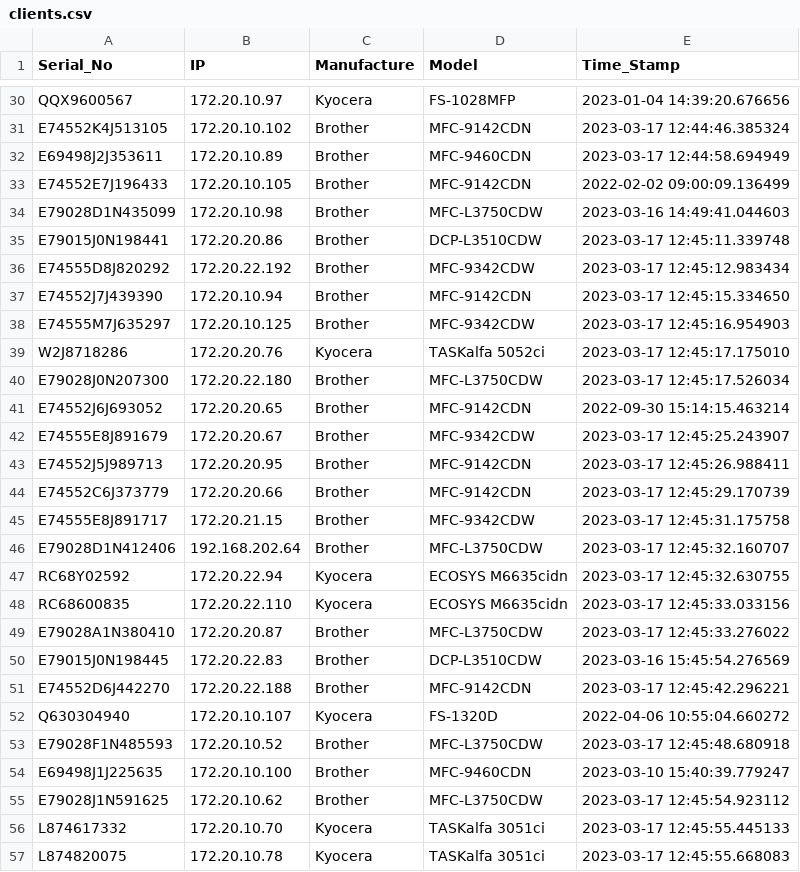
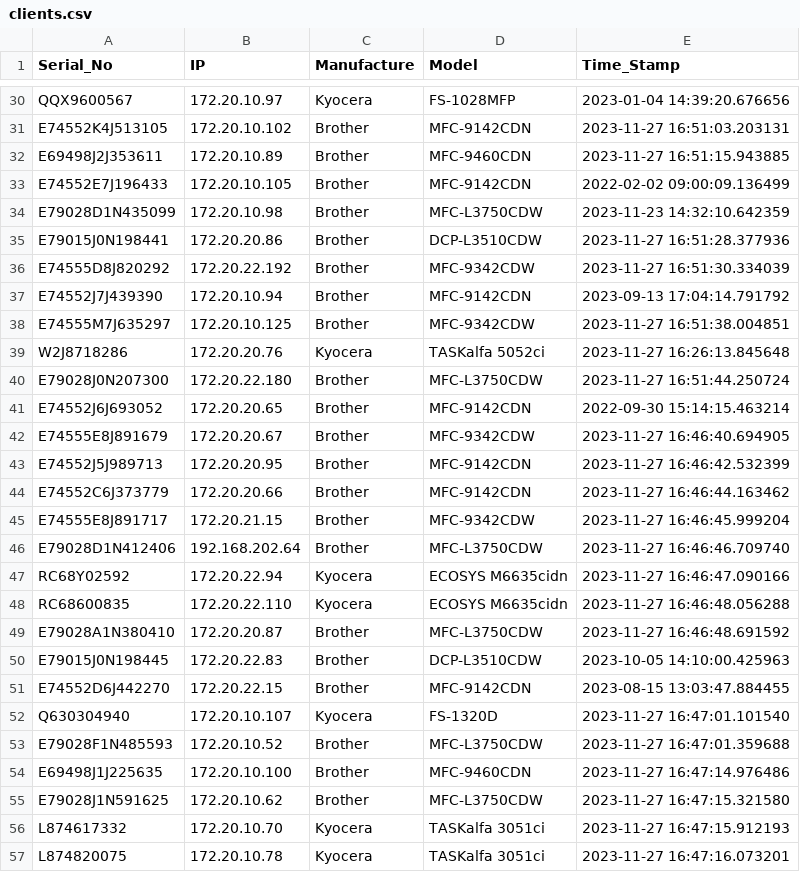
Before and after one commit to razevortex/PrinterWatch_v3, a CSV file: db/clients.csv, drawn as a sheet; only a part is shown, gaps mark what is left out; the diff covers the shown part only; the diff names each change by its address in the sheet, - before the commit and + after, or states it on an @@ line.

```diff
--- a/db/clients.csv
+++ b/db/clients.csv
-E31 (Time_Stamp): 2023-03-17 12:44:46.385324
+E31 (Time_Stamp): 2023-11-27 16:51:03.203131
-E32 (Time_Stamp): 2023-03-17 12:44:58.694949
+E32 (Time_Stamp): 2023-11-27 16:51:15.943885
-E34 (Time_Stamp): 2023-03-16 14:49:41.044603
+E34 (Time_Stamp): 2023-11-23 14:32:10.642359
-E35 (Time_Stamp): 2023-03-17 12:45:11.339748
+E35 (Time_Stamp): 2023-11-27 16:51:28.377936
-E36 (Time_Stamp): 2023-03-17 12:45:12.983434
+E36 (Time_Stamp): 2023-11-27 16:51:30.334039
-E37 (Time_Stamp): 2023-03-17 12:45:15.334650
+E37 (Time_Stamp): 2023-09-13 17:04:14.791792
-E38 (Time_Stamp): 2023-03-17 12:45:16.954903
+E38 (Time_Stamp): 2023-11-27 16:51:38.004851
-E39 (Time_Stamp): 2023-03-17 12:45:17.175010
+E39 (Time_Stamp): 2023-11-27 16:26:13.845648
-E40 (Time_Stamp): 2023-03-17 12:45:17.526034
+E40 (Time_Stamp): 2023-11-27 16:51:44.250724
-E42 (Time_Stamp): 2023-03-17 12:45:25.243907
+E42 (Time_Stamp): 2023-11-27 16:46:40.694905
-E43 (Time_Stamp): 2023-03-17 12:45:26.988411
+E43 (Time_Stamp): 2023-11-27 16:46:42.532399
-E44 (Time_Stamp): 2023-03-17 12:45:29.170739
+E44 (Time_Stamp): 2023-11-27 16:46:44.163462
-E45 (Time_Stamp): 2023-03-17 12:45:31.175758
+E45 (Time_Stamp): 2023-11-27 16:46:45.999204
-E46 (Time_Stamp): 2023-03-17 12:45:32.160707
+E46 (Time_Stamp): 2023-11-27 16:46:46.709740
-E47 (Time_Stamp): 2023-03-17 12:45:32.630755
+E47 (Time_Stamp): 2023-11-27 16:46:47.090166
-E48 (Time_Stamp): 2023-03-17 12:45:33.033156
+E48 (Time_Stamp): 2023-11-27 16:46:48.056288
-E49 (Time_Stamp): 2023-03-17 12:45:33.276022
+E49 (Time_Stamp): 2023-11-27 16:46:48.691592
-E50 (Time_Stamp): 2023-03-16 15:45:54.276569
+E50 (Time_Stamp): 2023-10-05 14:10:00.425963
-B51 (IP): 172.20.22.188
+B51 (IP): 172.20.22.15
-E51 (Time_Stamp): 2023-03-17 12:45:42.296221
+E51 (Time_Stamp): 2023-08-15 13:03:47.884455
-E52 (Time_Stamp): 2022-04-06 10:55:04.660272
+E52 (Time_Stamp): 2023-11-27 16:47:01.101540
-E53 (Time_Stamp): 2023-03-17 12:45:48.680918
+E53 (Time_Stamp): 2023-11-27 16:47:01.359688
-E54 (Time_Stamp): 2023-03-10 15:40:39.779247
+E54 (Time_Stamp): 2023-11-27 16:47:14.976486
-E55 (Time_Stamp): 2023-03-17 12:45:54.923112
+E55 (Time_Stamp): 2023-11-27 16:47:15.321580
-E56 (Time_Stamp): 2023-03-17 12:45:55.445133
+E56 (Time_Stamp): 2023-11-27 16:47:15.912193
-E57 (Time_Stamp): 2023-03-17 12:45:55.668083
+E57 (Time_Stamp): 2023-11-27 16:47:16.073201
```
Also changed, not shown: 2 added rows and 29 edited cells elsewhere in this file, 12 other files.
